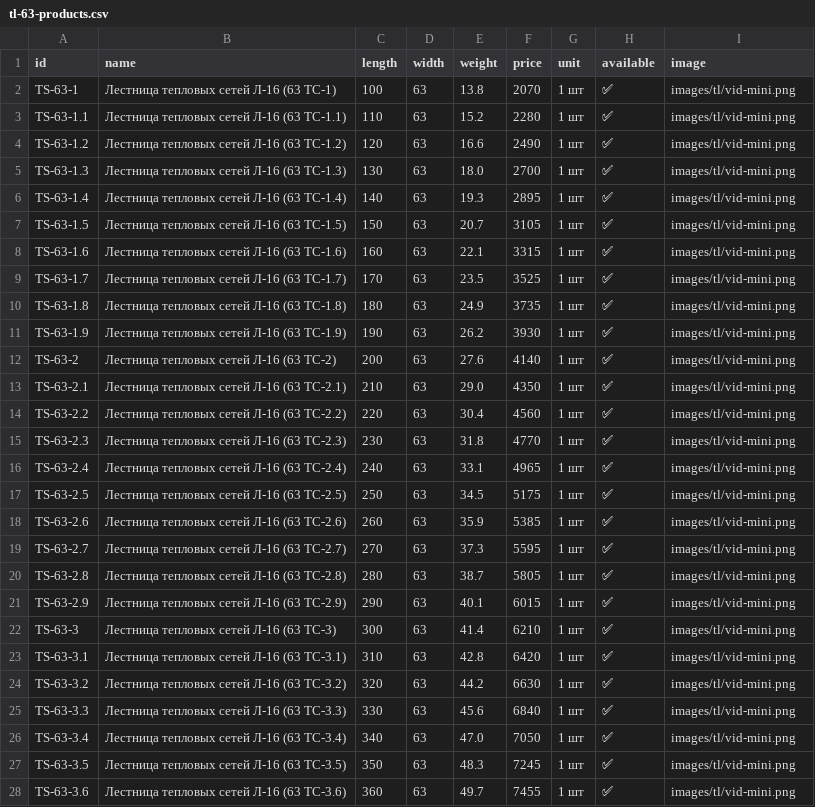
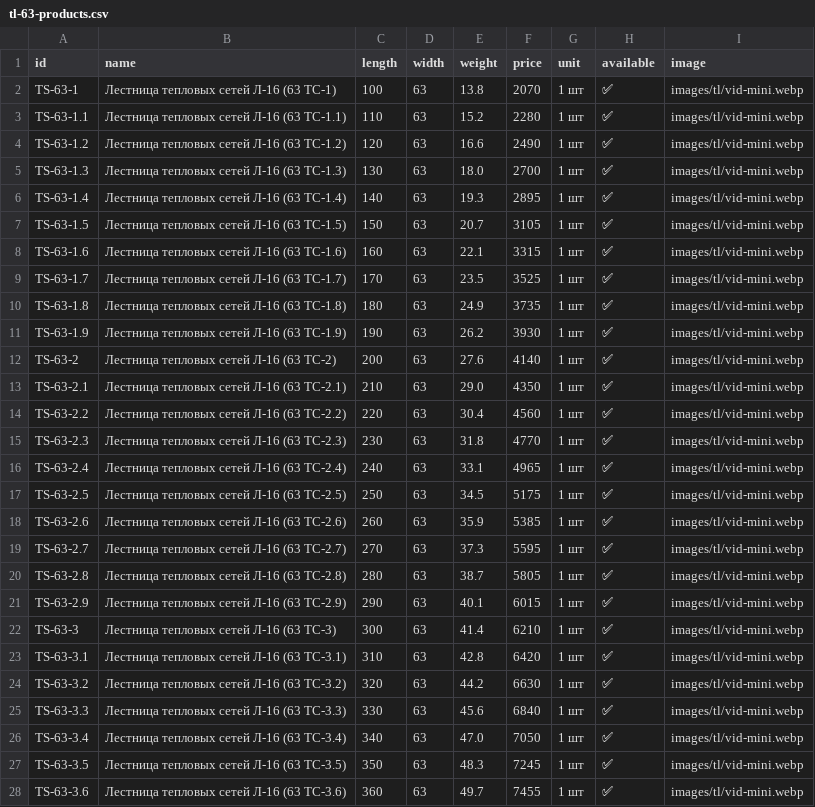
Before and after one commit to Nolan20007/test-project, a CSV file: data/tl-63-products.csv, drawn as a sheet; only a part is shown; the diff covers the shown part only.

```diff
--- a/data/tl-63-products.csv
+++ b/data/tl-63-products.csv
@@ -1,28 +1,28 @@
 id,name,length,width,weight,price,unit,available,image
-TS-63-1,Лестница тепловых сетей Л-16 (63 ТС-1),100,63,13.8,2070,1 шт,✅,images/tl/vid-mini.png
-TS-63-1.1,Лестница тепловых сетей Л-16 (63 ТС-1.1),110,63,15.2,2280,1 шт,✅,images/tl/vid-mini.png
-TS-63-1.2,Лестница тепловых сетей Л-16 (63 ТС-1.2),120,63,16.6,2490,1 шт,✅,images/tl/vid-mini.png
-TS-63-1.3,Лестница тепловых сетей Л-16 (63 ТС-1.3),130,63,18.0,2700,1 шт,✅,images/tl/vid-mini.png
-TS-63-1.4,Лестница тепловых сетей Л-16 (63 ТС-1.4),140,63,19.3,2895,1 шт,✅,images/tl/vid-mini.png
-TS-63-1.5,Лестница тепловых сетей Л-16 (63 ТС-1.5),150,63,20.7,3105,1 шт,✅,images/tl/vid-mini.png
-TS-63-1.6,Лестница тепловых сетей Л-16 (63 ТС-1.6),160,63,22.1,3315,1 шт,✅,images/tl/vid-mini.png
-TS-63-1.7,Лестница тепловых сетей Л-16 (63 ТС-1.7),170,63,23.5,3525,1 шт,✅,images/tl/vid-mini.png
-TS-63-1.8,Лестница тепловых сетей Л-16 (63 ТС-1.8),180,63,24.9,3735,1 шт,✅,images/tl/vid-mini.png
-TS-63-1.9,Лестница тепловых сетей Л-16 (63 ТС-1.9),190,63,26.2,3930,1 шт,✅,images/tl/vid-mini.png
-TS-63-2,Лестница тепловых сетей Л-16 (63 ТС-2),200,63,27.6,4140,1 шт,✅,images/tl/vid-mini.png
-TS-63-2.1,Лестница тепловых сетей Л-16 (63 ТС-2.1),210,63,29.0,4350,1 шт,✅,images/tl/vid-mini.png
-TS-63-2.2,Лестница тепловых сетей Л-16 (63 ТС-2.2),220,63,30.4,4560,1 шт,✅,images/tl/vid-mini.png
-TS-63-2.3,Лестница тепловых сетей Л-16 (63 ТС-2.3),230,63,31.8,4770,1 шт,✅,images/tl/vid-mini.png
-TS-63-2.4,Лестница тепловых сетей Л-16 (63 ТС-2.4),240,63,33.1,4965,1 шт,✅,images/tl/vid-mini.png
-TS-63-2.5,Лестница тепловых сетей Л-16 (63 ТС-2.5),250,63,34.5,5175,1 шт,✅,images/tl/vid-mini.png
-TS-63-2.6,Лестница тепловых сетей Л-16 (63 ТС-2.6),260,63,35.9,5385,1 шт,✅,images/tl/vid-mini.png
-TS-63-2.7,Лестница тепловых сетей Л-16 (63 ТС-2.7),270,63,37.3,5595,1 шт,✅,images/tl/vid-mini.png
-TS-63-2.8,Лестница тепловых сетей Л-16 (63 ТС-2.8),280,63,38.7,5805,1 шт,✅,images/tl/vid-mini.png
-TS-63-2.9,Лестница тепловых сетей Л-16 (63 ТС-2.9),290,63,40.1,6015,1 шт,✅,images/tl/vid-mini.png
-TS-63-3,Лестница тепловых сетей Л-16 (63 ТС-3),300,63,41.4,6210,1 шт,✅,images/tl/vid-mini.png
-TS-63-3.1,Лестница тепловых сетей Л-16 (63 ТС-3.1),310,63,42.8,6420,1 шт,✅,images/tl/vid-mini.png
-TS-63-3.2,Лестница тепловых сетей Л-16 (63 ТС-3.2),320,63,44.2,6630,1 шт,✅,images/tl/vid-mini.png
-TS-63-3.3,Лестница тепловых сетей Л-16 (63 ТС-3.3),330,63,45.6,6840,1 шт,✅,images/tl/vid-mini.png
-TS-63-3.4,Лестница тепловых сетей Л-16 (63 ТС-3.4),340,63,47.0,7050,1 шт,✅,images/tl/vid-mini.png
-TS-63-3.5,Лестница тепловых сетей Л-16 (63 ТС-3.5),350,63,48.3,7245,1 шт,✅,images/tl/vid-mini.png
-TS-63-3.6,Лестница тепловых сетей Л-16 (63 ТС-3.6),360,63,49.7,7455,1 шт,✅,images/tl/vid-mini.png
+TS-63-1,Лестница тепловых сетей Л-16 (63 ТС-1),100,63,13.8,2070,1 шт,✅,images/tl/vid-mini.webp
+TS-63-1.1,Лестница тепловых сетей Л-16 (63 ТС-1.1),110,63,15.2,2280,1 шт,✅,images/tl/vid-mini.webp
+TS-63-1.2,Лестница тепловых сетей Л-16 (63 ТС-1.2),120,63,16.6,2490,1 шт,✅,images/tl/vid-mini.webp
+TS-63-1.3,Лестница тепловых сетей Л-16 (63 ТС-1.3),130,63,18.0,2700,1 шт,✅,images/tl/vid-mini.webp
+TS-63-1.4,Лестница тепловых сетей Л-16 (63 ТС-1.4),140,63,19.3,2895,1 шт,✅,images/tl/vid-mini.webp
+TS-63-1.5,Лестница тепловых сетей Л-16 (63 ТС-1.5),150,63,20.7,3105,1 шт,✅,images/tl/vid-mini.webp
+TS-63-1.6,Лестница тепловых сетей Л-16 (63 ТС-1.6),160,63,22.1,3315,1 шт,✅,images/tl/vid-mini.webp
+TS-63-1.7,Лестница тепловых сетей Л-16 (63 ТС-1.7),170,63,23.5,3525,1 шт,✅,images/tl/vid-mini.webp
+TS-63-1.8,Лестница тепловых сетей Л-16 (63 ТС-1.8),180,63,24.9,3735,1 шт,✅,images/tl/vid-mini.webp
+TS-63-1.9,Лестница тепловых сетей Л-16 (63 ТС-1.9),190,63,26.2,3930,1 шт,✅,images/tl/vid-mini.webp
+TS-63-2,Лестница тепловых сетей Л-16 (63 ТС-2),200,63,27.6,4140,1 шт,✅,images/tl/vid-mini.webp
+TS-63-2.1,Лестница тепловых сетей Л-16 (63 ТС-2.1),210,63,29.0,4350,1 шт,✅,images/tl/vid-mini.webp
+TS-63-2.2,Лестница тепловых сетей Л-16 (63 ТС-2.2),220,63,30.4,4560,1 шт,✅,images/tl/vid-mini.webp
+TS-63-2.3,Лестница тепловых сетей Л-16 (63 ТС-2.3),230,63,31.8,4770,1 шт,✅,images/tl/vid-mini.webp
+TS-63-2.4,Лестница тепловых сетей Л-16 (63 ТС-2.4),240,63,33.1,4965,1 шт,✅,images/tl/vid-mini.webp
+TS-63-2.5,Лестница тепловых сетей Л-16 (63 ТС-2.5),250,63,34.5,5175,1 шт,✅,images/tl/vid-mini.webp
+TS-63-2.6,Лестница тепловых сетей Л-16 (63 ТС-2.6),260,63,35.9,5385,1 шт,✅,images/tl/vid-mini.webp
+TS-63-2.7,Лестница тепловых сетей Л-16 (63 ТС-2.7),270,63,37.3,5595,1 шт,✅,images/tl/vid-mini.webp
+TS-63-2.8,Лестница тепловых сетей Л-16 (63 ТС-2.8),280,63,38.7,5805,1 шт,✅,images/tl/vid-mini.webp
+TS-63-2.9,Лестница тепловых сетей Л-16 (63 ТС-2.9),290,63,40.1,6015,1 шт,✅,images/tl/vid-mini.webp
+TS-63-3,Лестница тепловых сетей Л-16 (63 ТС-3),300,63,41.4,6210,1 шт,✅,images/tl/vid-mini.webp
+TS-63-3.1,Лестница тепловых сетей Л-16 (63 ТС-3.1),310,63,42.8,6420,1 шт,✅,images/tl/vid-mini.webp
+TS-63-3.2,Лестница тепловых сетей Л-16 (63 ТС-3.2),320,63,44.2,6630,1 шт,✅,images/tl/vid-mini.webp
+TS-63-3.3,Лестница тепловых сетей Л-16 (63 ТС-3.3),330,63,45.6,6840,1 шт,✅,images/tl/vid-mini.webp
+TS-63-3.4,Лестница тепловых сетей Л-16 (63 ТС-3.4),340,63,47.0,7050,1 шт,✅,images/tl/vid-mini.webp
+TS-63-3.5,Лестница тепловых сетей Л-16 (63 ТС-3.5),350,63,48.3,7245,1 шт,✅,images/tl/vid-mini.webp
+TS-63-3.6,Лестница тепловых сетей Л-16 (63 ТС-3.6),360,63,49.7,7455,1 шт,✅,images/tl/vid-mini.webp
```
Also changed, not shown: 81 edited cells elsewhere in this file, data/kl1-products.csv, data/ss2-products.csv, 8 other files.
